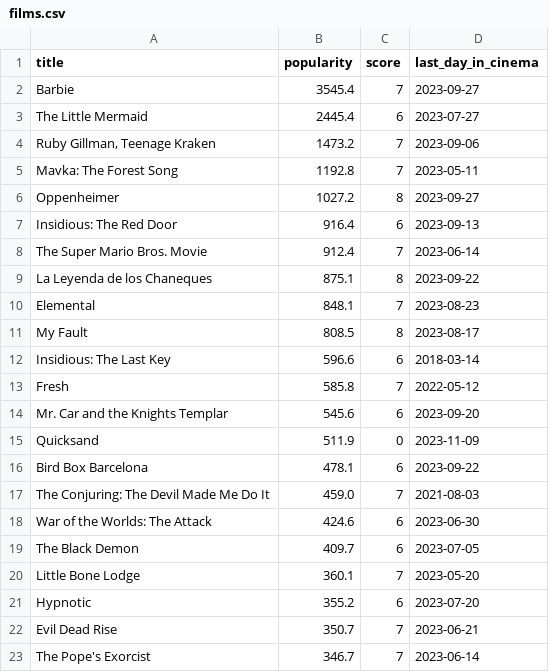
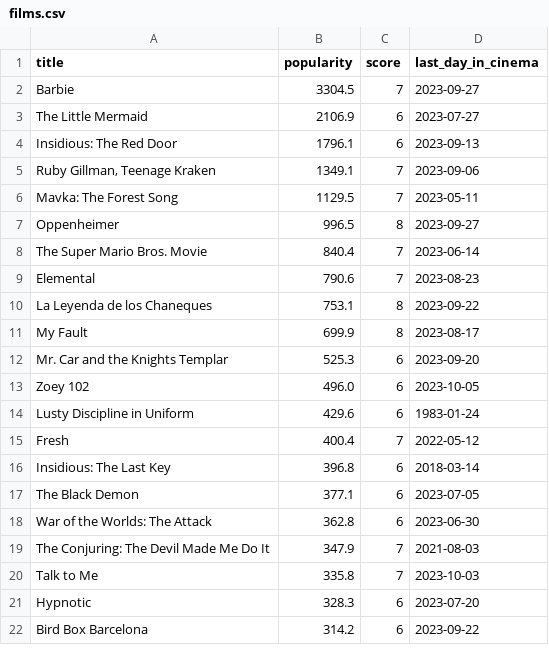
Before and after one commit to NortonFire007/PythonCourse, a CSV file: homework2/films.csv, drawn as a sheet; only a part is shown; the diff covers the shown part only.

```diff
--- a/homework2/films.csv
+++ b/homework2/films.csv
@@ -1,23 +1,22 @@
 title,popularity,score,last_day_in_cinema
-Barbie,3545.4,7,2023-09-27
-The Little Mermaid,2445.4,6,2023-07-27
-"Ruby Gillman, Teenage Kraken",1473.2,7,2023-09-06
-Mavka: The Forest Song,1192.8,7,2023-05-11
-Oppenheimer,1027.2,8,2023-09-27
-Insidious: The Red Door,916.4,6,2023-09-13
-The Super Mario Bros. Movie,912.4,7,2023-06-14
-La Leyenda de los Chaneques,875.1,8,2023-09-22
-Elemental,848.1,7,2023-08-23
-My Fault,808.5,8,2023-08-17
-Insidious: The Last Key,596.6,6,2018-03-14
-Fresh,585.8,7,2022-05-12
-Mr. Car and the Knights Templar,545.6,6,2023-09-20
-Quicksand,511.9,0,2023-11-09
-Bird Box Barcelona,478.1,6,2023-09-22
-The Conjuring: The Devil Made Me Do It,459.0,7,2021-08-03
-War of the Worlds: The Attack,424.6,6,2023-06-30
-The Black Demon,409.7,6,2023-07-05
-Little Bone Lodge,360.1,7,2023-05-20
-Hypnotic,355.2,6,2023-07-20
-Evil Dead Rise,350.7,7,2023-06-21
-The Pope's Exorcist,346.7,7,2023-06-14
+Barbie,3304.5,7,2023-09-27
+The Little Mermaid,2106.9,6,2023-07-27
+Insidious: The Red Door,1796.1,6,2023-09-13
+"Ruby Gillman, Teenage Kraken",1349.1,7,2023-09-06
+Mavka: The Forest Song,1129.5,7,2023-05-11
+Oppenheimer,996.5,8,2023-09-27
+The Super Mario Bros. Movie,840.4,7,2023-06-14
+Elemental,790.6,7,2023-08-23
+La Leyenda de los Chaneques,753.1,8,2023-09-22
+My Fault,699.9,8,2023-08-17
+Mr. Car and the Knights Templar,525.3,6,2023-09-20
+Zoey 102,496.0,6,2023-10-05
+Lusty Discipline in Uniform,429.6,6,1983-01-24
+Fresh,400.4,7,2022-05-12
+Insidious: The Last Key,396.8,6,2018-03-14
+The Black Demon,377.1,6,2023-07-05
+War of the Worlds: The Attack,362.8,6,2023-06-30
+The Conjuring: The Devil Made Me Do It,347.9,7,2021-08-03
+Talk to Me,335.8,7,2023-10-03
+Hypnotic,328.3,6,2023-07-20
+Bird Box Barcelona,314.2,6,2023-09-22
```
Also changed, not shown: 1 added row, 1 removed row and 1 edited cell elsewhere in this file, 1 other file.
